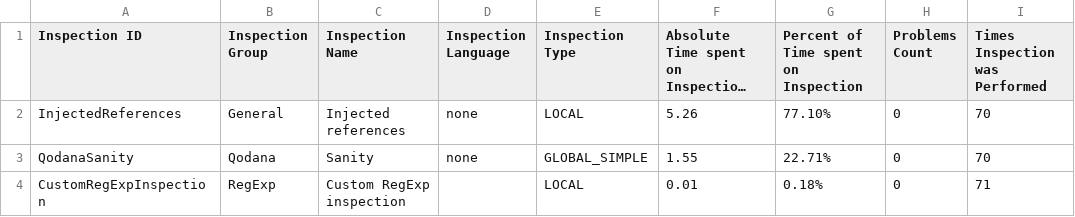
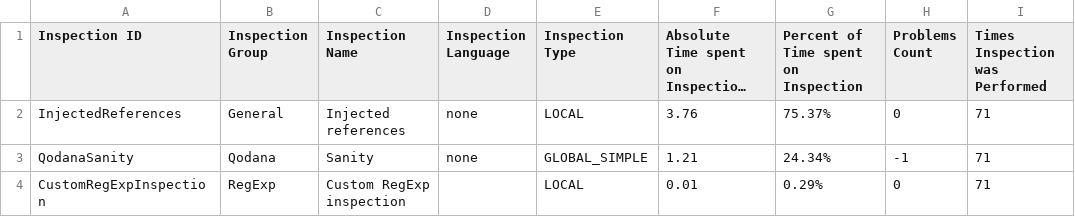
Before and after one commit to A-Classe/deep_union, a CSV file: qodana/log/qodana_inspections_summary.csv, drawn as a sheet; long unchanged cells end in …; the diff names each change by its address in the sheet, - before the commit and + after, or states it on an @@ line.

```diff
--- a/qodana/log/qodana_inspections_summary.csv
+++ b/qodana/log/qodana_inspections_summary.csv
-F2: 5.26
+F2: 3.76
-G2: 77.10%
+G2: 75.37%
-I2:I3 (Times Inspection was Performed): 70
+I2:I3 (Times Inspection was Performed): 71
-F3: 1.55
+F3: 1.21
-G3: 22.71%
+G3: 24.34%
-H3 (Problems Count): 0
+H3 (Problems Count): -1
-G4: 0.18%
+G4: 0.29%
```
Also changed, not shown: qodana/log/qodana_directories_inspection_groups.csv, 33 other files.
